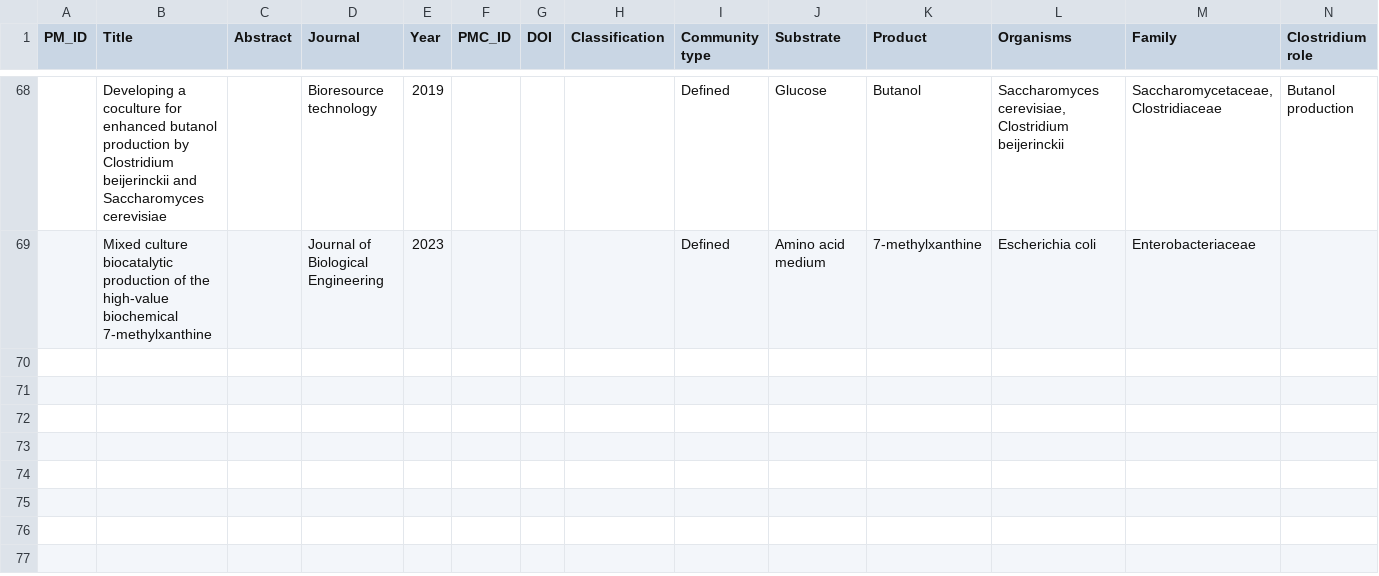
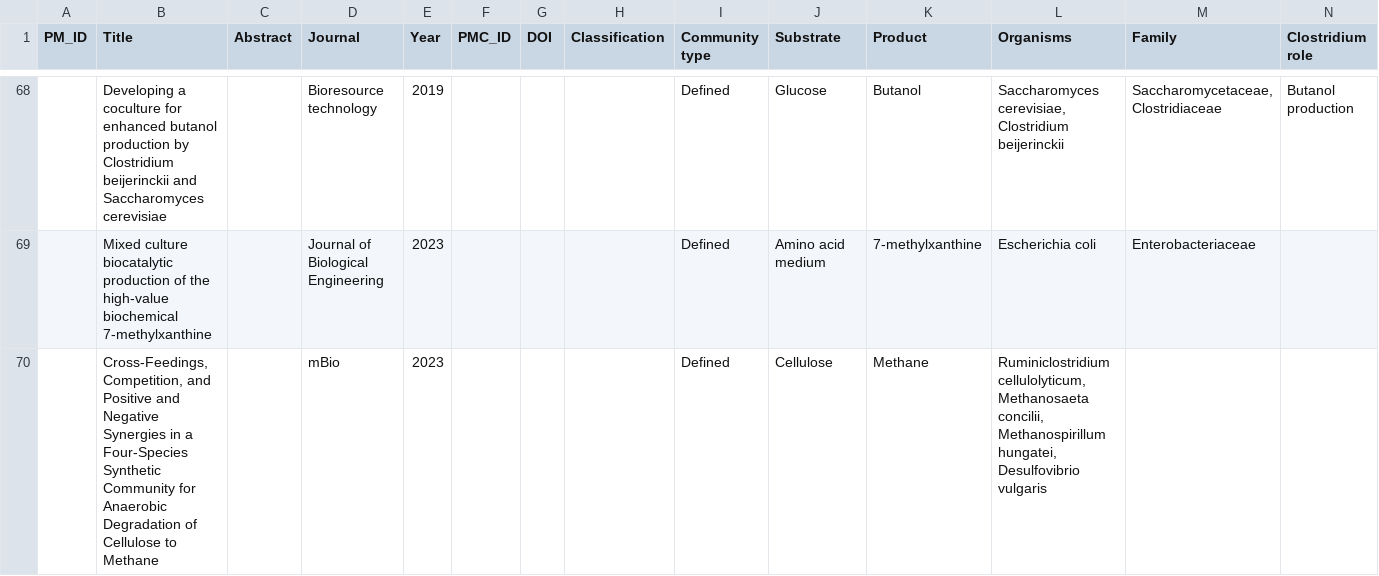
Before and after one commit to andreastallvik/BIOTBT3900, a CSV file: literature search/defined_articles.csv, drawn as a sheet; only a part is shown, gaps mark what is left out; rows hold the shown columns only; the diff names each change by its address in the sheet, - before the commit and + after, or states it on an @@ line.

```diff
--- a/literature search/defined_articles.csv
+++ b/literature search/defined_articles.csv
+row 70:  | Cross-Feedings, Competition, and Positive and Negative Synergies in a Four-Species Synthetic Community for Anaerobic Degradation of Cellulose to Methane |  | mBio | 2023 |  |  |  | Defined | Cellulose | Methane | Ruminiclostridium cellulolyticum, Methanosaeta concilii, Methanospirillum hungatei, Desulfovibrio vulgaris
```
Also changed, not shown: literature search/all_articles.csv, 1 other file.
